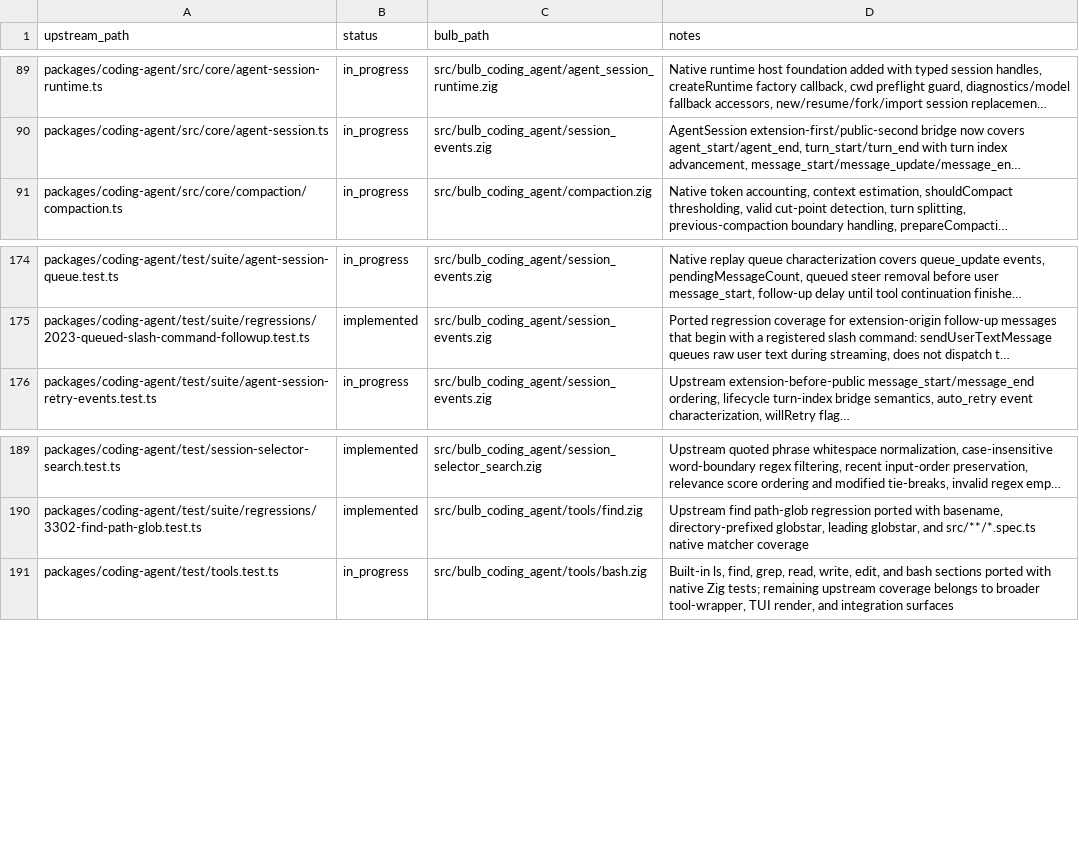
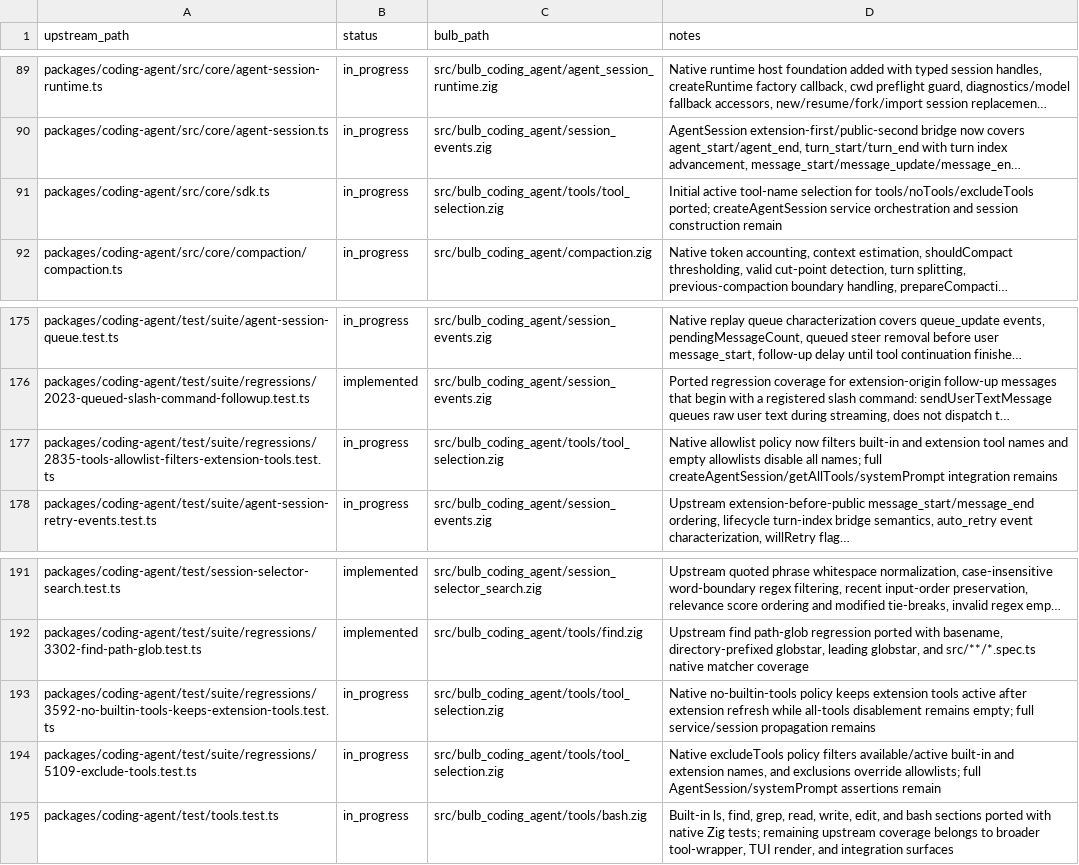
Before and after one commit to anggakhrsma/bulb, a TSV file: parity/status.tsv, drawn as a sheet; only a part is shown, gaps mark what is left out; long unchanged cells end in …; the diff names each change by its address in the sheet, - before the commit and + after, or states it on an @@ line.

Commit message:
feat: port tool selection policy

```diff
--- a/parity/status.tsv
+++ b/parity/status.tsv
+row 91: packages/coding-agent/src/core/sdk.ts | in_progress | src/bulb_coding_agent/tools/tool_selection.zig | Initial active tool-name selection for tools/noTools/excludeTools ported; createAgentSession service orchestration and session construction remain
+row 177: packages/coding-agent/test/suite/regressions/2835-tools-allowlist-filters-extension-tools.test.ts | in_progress | src/bulb_coding_agent/tools/tool_selection.zig | Native allowlist policy now filters built-in and extension tool names and empty allowlists disable all names; full createAgentSession/getAllTools/systemPrompt integration remains
+row 193: packages/coding-agent/test/suite/regressions/3592-no-builtin-tools-keeps-extension-tools.test.ts | in_progress | src/bulb_coding_agent/tools/tool_selection.zig | Native no-builtin-tools policy keeps extension tools active after extension refresh while all-tools disablement remains empty; full service/session propagation remains
+row 194: packages/coding-agent/test/suite/regressions/5109-exclude-tools.test.ts | in_progress | src/bulb_coding_agent/tools/tool_selection.zig | Native excludeTools policy filters available/active built-in and extension names, and exclusions override allowlists; full AgentSession/systemPrompt assertions remain
```
Also changed, not shown: parity/ledger.tsv, 2 other files.
